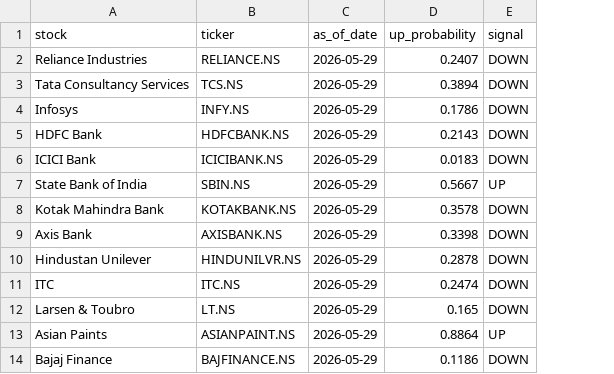
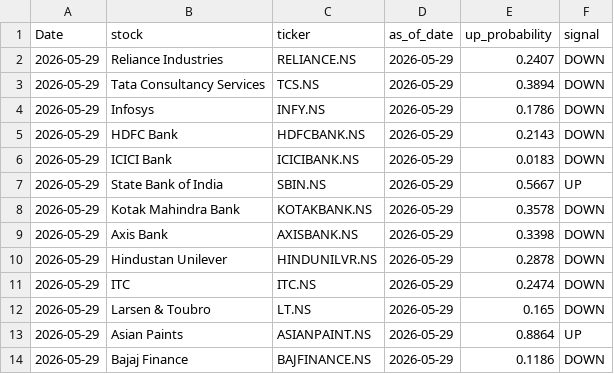
Before and after one commit to AryanSharmaIITR/QuantPilot, a CSV file: predictions.csv, drawn as a sheet; only a part is shown; the diff names each change by its address in the sheet, - before the commit and + after, or states it on an @@ line.

Commit message:
Adding Date

```diff
--- a/predictions.csv
+++ b/predictions.csv
+column A (Date), rows 2-14: all 2026-05-29
```
Also changed, not shown: 3 other files.
